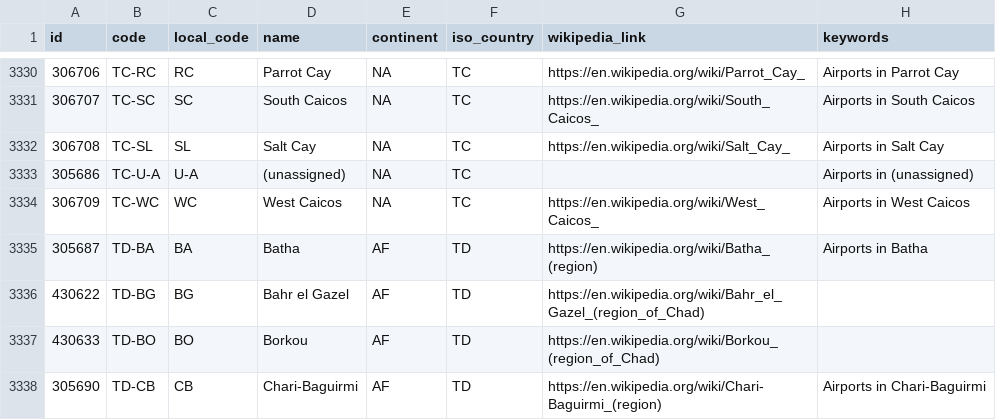
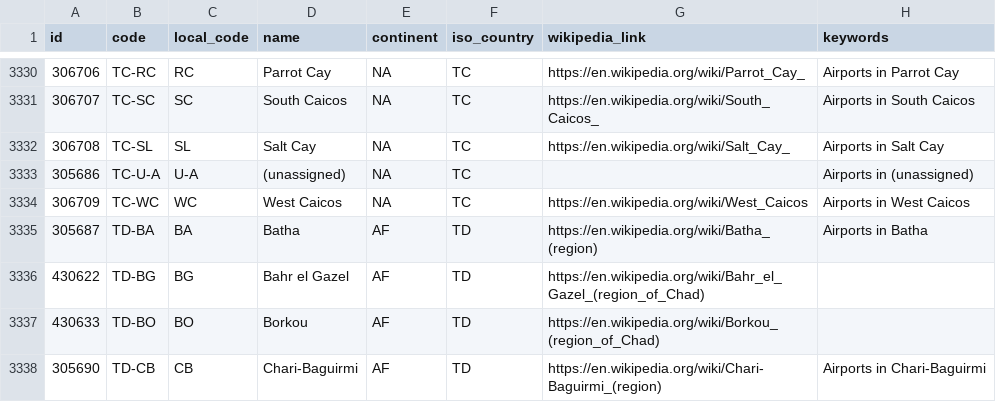
Before and after one commit to davidmegginson/ourairports-data, a CSV file: regions.csv, drawn as a sheet; only a part is shown, gaps mark what is left out.

Commit message:
data update

```diff
--- a/regions.csv
+++ b/regions.csv
@@ -3333,3 +3333,3 @@
 305686,"TC-U-A","U-A","(unassigned)","NA","TC",,"Airports in (unassigned)"
-306709,"TC-WC","WC","West Caicos","NA","TC","https://en.wikipedia.org/wiki/West_Caicos_","Airports in West Caicos"
+306709,"TC-WC","WC","West Caicos","NA","TC","https://en.wikipedia.org/wiki/West_Caicos","Airports in West Caicos"
 305687,"TD-BA","BA","Batha","AF","TD","https://en.wikipedia.org/wiki/Batha_(region)","Airports in Batha"
```
Also changed, not shown: 1 other file.
